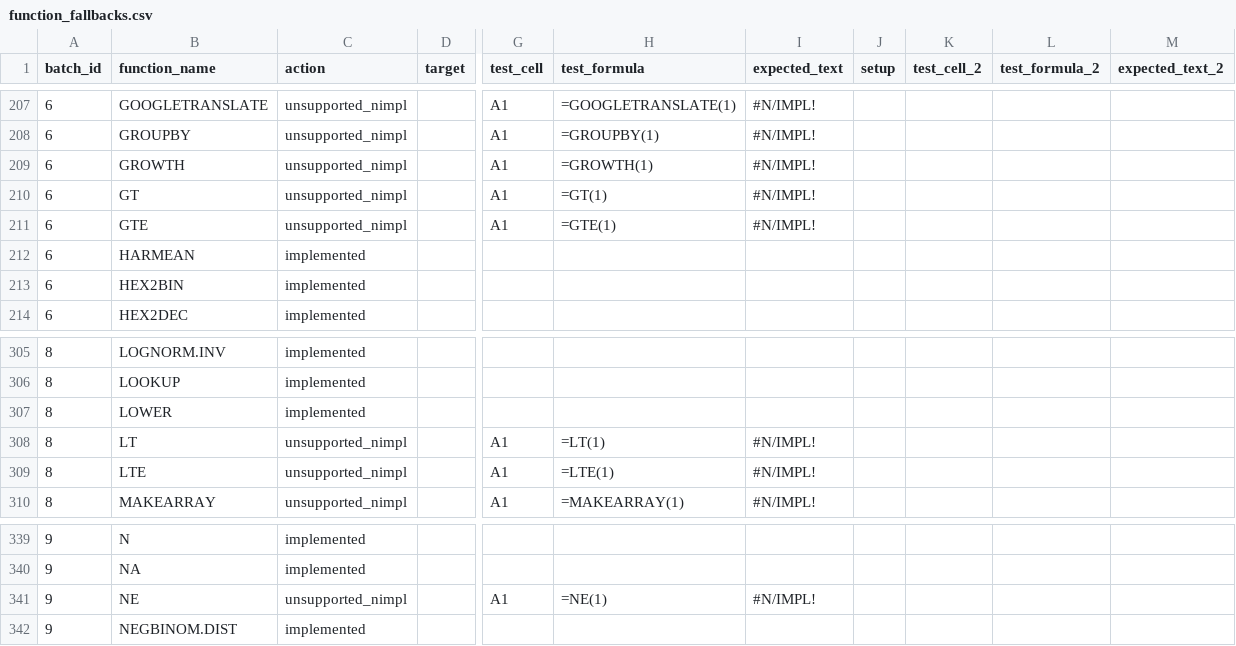
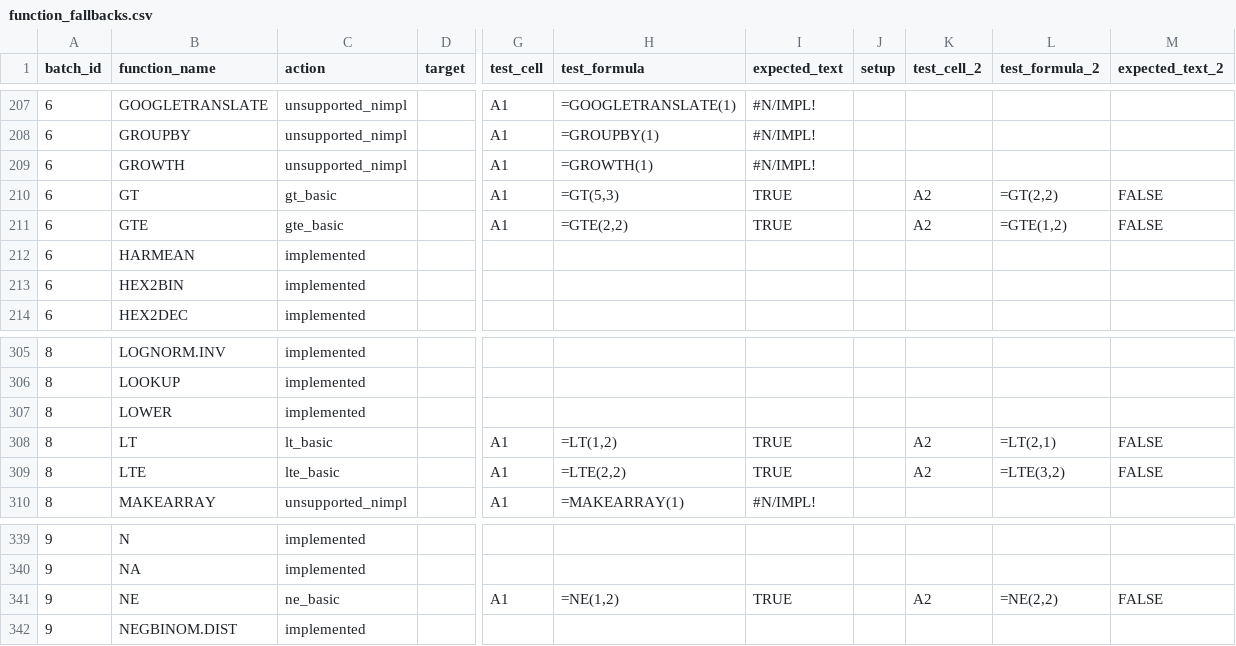
Before and after one commit to ThoroBid-AI/Dagger_IronCalc, a CSV file: specs/pipelines/function_fallbacks.csv, drawn as a sheet; only a part is shown, gaps mark what is left out; the diff names each change by its address in the sheet, - before the commit and + after, or states it on an @@ line.

```diff
--- a/specs/pipelines/function_fallbacks.csv
+++ b/specs/pipelines/function_fallbacks.csv
-C210 (action): unsupported_nimpl
+C210 (action): gt_basic
-H210 (test_formula): =GT(1)
+H210 (test_formula): =GT(5,3)
-I210:I211 (expected_text): #N/IMPL!
+I210:I211 (expected_text): TRUE
-K210:K211 (test_cell_2): (empty)
+K210:K211 (test_cell_2): A2
-L210 (test_formula_2): (empty)
+L210 (test_formula_2): =GT(2,2)
-M210:M211 (expected_text_2): (empty)
+M210:M211 (expected_text_2): FALSE
-C211 (action): unsupported_nimpl
+C211 (action): gte_basic
-H211 (test_formula): =GTE(1)
+H211 (test_formula): =GTE(2,2)
-L211 (test_formula_2): (empty)
+L211 (test_formula_2): =GTE(1,2)
-C308 (action): unsupported_nimpl
+C308 (action): lt_basic
-H308 (test_formula): =LT(1)
+H308 (test_formula): =LT(1,2)
-I308:I309 (expected_text): #N/IMPL!
+I308:I309 (expected_text): TRUE
-K308:K309 (test_cell_2): (empty)
+K308:K309 (test_cell_2): A2
-L308 (test_formula_2): (empty)
+L308 (test_formula_2): =LT(2,1)
-M308:M309 (expected_text_2): (empty)
+M308:M309 (expected_text_2): FALSE
-C309 (action): unsupported_nimpl
+C309 (action): lte_basic
-H309 (test_formula): =LTE(1)
+H309 (test_formula): =LTE(2,2)
-L309 (test_formula_2): (empty)
+L309 (test_formula_2): =LTE(3,2)
-C341 (action): unsupported_nimpl
+C341 (action): ne_basic
-H341 (test_formula): =NE(1)
+H341 (test_formula): =NE(1,2)
-I341 (expected_text): #N/IMPL!
+I341 (expected_text): TRUE
-K341 (test_cell_2): (empty)
+K341 (test_cell_2): A2
-L341 (test_formula_2): (empty)
+L341 (test_formula_2): =NE(2,2)
-M341 (expected_text_2): (empty)
+M341 (expected_text_2): FALSE
```
Also changed, not shown: specs/reports/function_unsupported_nimpl.csv, 3 other files.
